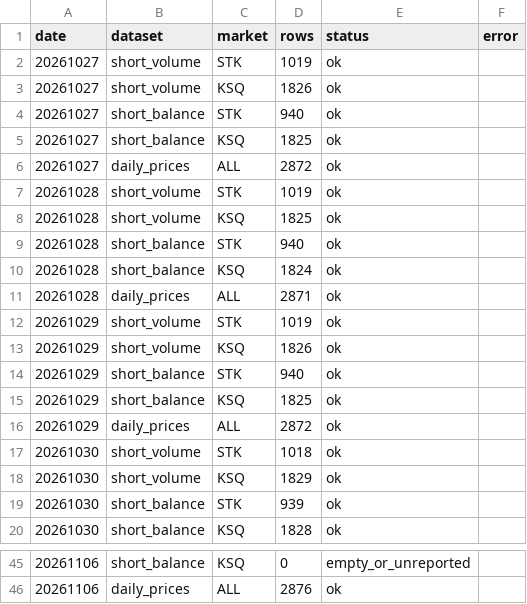
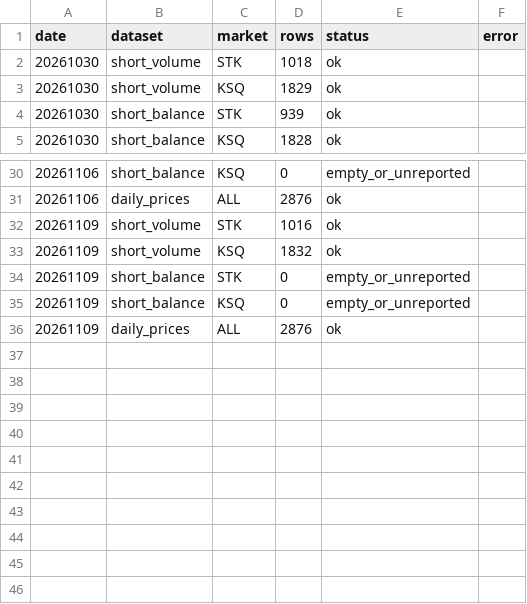
Before and after one commit to Gitbaee/nh-IPA, a CSV file: output/shorting_collection_status.csv, drawn as a sheet; only a part is shown, gaps mark what is left out; the diff covers the shown part only.

```diff
--- a/output/shorting_collection_status.csv
+++ b/output/shorting_collection_status.csv
@@ -1,17 +1,2 @@
 date,dataset,market,rows,status,error
-20261027,short_volume,STK,1019,ok,
-20261027,short_volume,KSQ,1826,ok,
-20261027,short_balance,STK,940,ok,
-20261027,short_balance,KSQ,1825,ok,
-20261027,daily_prices,ALL,2872,ok,
-20261028,short_volume,STK,1019,ok,
-20261028,short_volume,KSQ,1825,ok,
-20261028,short_balance,STK,940,ok,
-20261028,short_balance,KSQ,1824,ok,
-20261028,daily_prices,ALL,2871,ok,
-20261029,short_volume,STK,1019,ok,
-20261029,short_volume,KSQ,1826,ok,
-20261029,short_balance,STK,940,ok,
-20261029,short_balance,KSQ,1825,ok,
-20261029,daily_prices,ALL,2872,ok,
 20261030,short_volume,STK,1018,ok,
@@ -46 +31,6 @@
 20261106,daily_prices,ALL,2876,ok,
+20261109,short_volume,STK,1016,ok,
+20261109,short_volume,KSQ,1832,ok,
+20261109,short_balance,STK,0,empty_or_unreported,
+20261109,short_balance,KSQ,0,empty_or_unreported,
+20261109,daily_prices,ALL,2876,ok,
```
Also changed, not shown: 4 edited cells elsewhere in this file, 4 other files.
